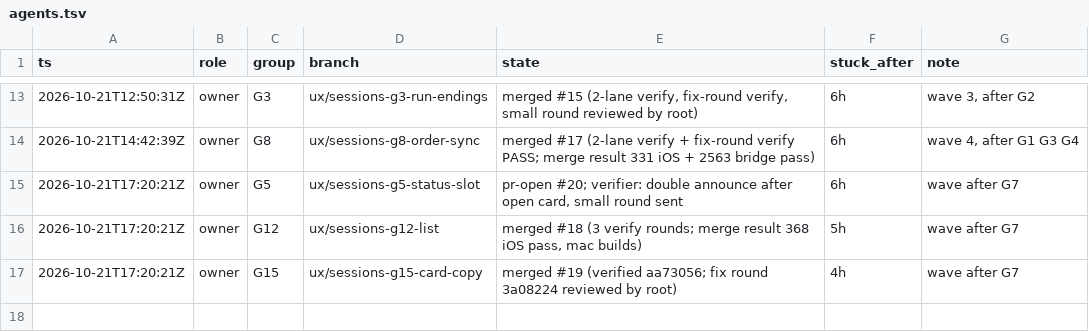
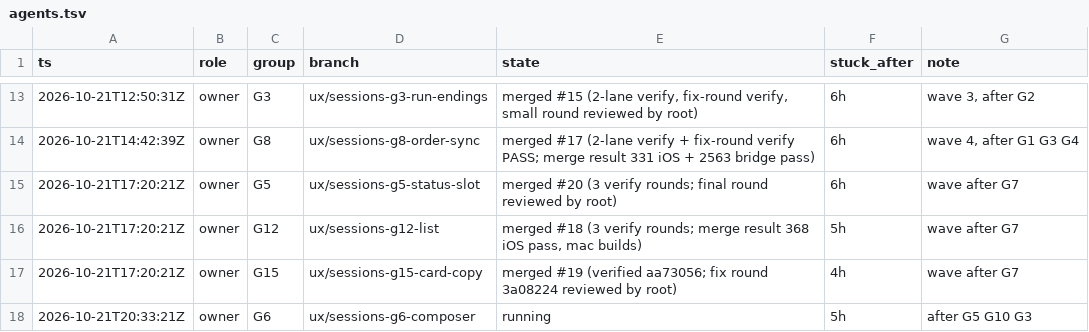
Before and after one commit to IamP5/claudio-bot, a TSV file: docs/ux-program/agents.tsv, drawn as a sheet; only a part is shown, gaps mark what is left out.

```diff
--- a/docs/ux-program/agents.tsv
+++ b/docs/ux-program/agents.tsv
@@ -14,4 +14,5 @@ ts	role	group	branch	state	stuck_after	note
 2026-10-21T14:42:39Z	owner	G8	ux/sessions-g8-order-sync	merged #17 (2-lane verify + fix-round verify PASS; merge result 331 iOS + 2563 bridge pass)	6h	wave 4, after G1 G3 G4
-2026-10-21T17:20:21Z	owner	G5	ux/sessions-g5-status-slot	pr-open #20; verifier: double announce after open card, small round sent	6h	wave after G7
+2026-10-21T17:20:21Z	owner	G5	ux/sessions-g5-status-slot	merged #20 (3 verify rounds; final round reviewed by root)	6h	wave after G7
 2026-10-21T17:20:21Z	owner	G12	ux/sessions-g12-list	merged #18 (3 verify rounds; merge result 368 iOS pass, mac builds)	5h	wave after G7
 2026-10-21T17:20:21Z	owner	G15	ux/sessions-g15-card-copy	merged #19 (verified aa73056; fix round 3a08224 reviewed by root)	4h	wave after G7
+2026-10-21T20:33:21Z	owner	G6	ux/sessions-g6-composer	running	5h	after G5 G10 G3
```
